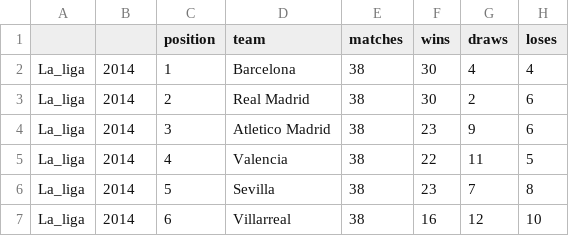
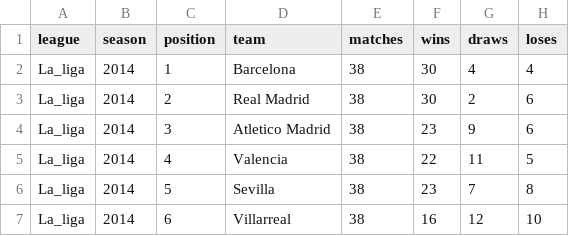
Before and after one commit to leovasc5/python, a CSV file: aula38/planilha2.csv, drawn as a sheet; only a part is shown; the diff names each change by its address in the sheet, - before the commit and + after, or states it on an @@ line.

Commit message:
Aula 42

```diff
--- a/aula38/planilha2.csv
+++ b/aula38/planilha2.csv
-A1: (empty)
+A1: league
-B1: (empty)
+B1: season
```
Also changed, not shown: 1 other file.
